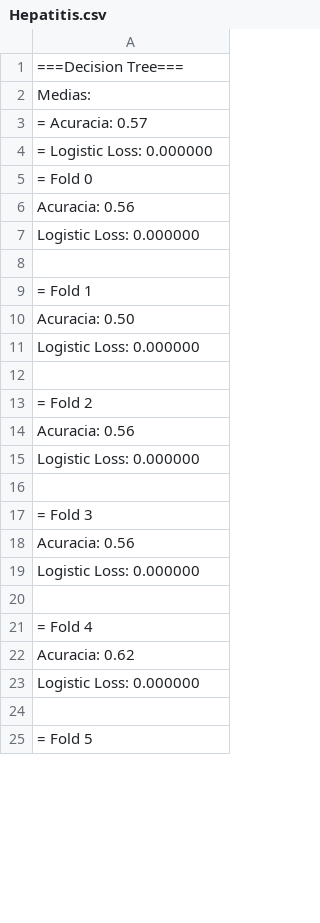
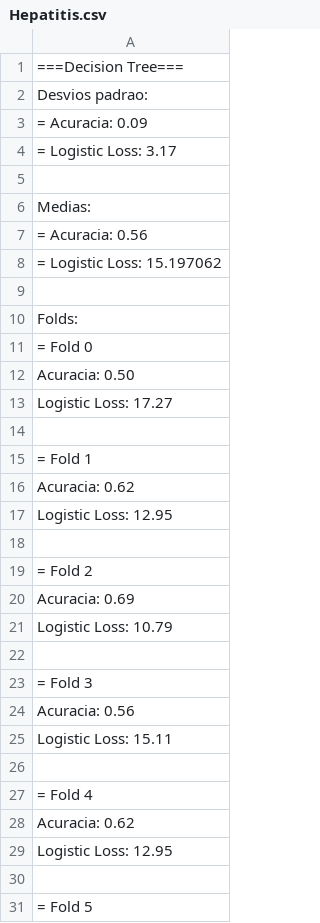
Before and after one commit to HPortuga/T2IA2019, a CSV file: DadosColetados/Hepatitis.csv, drawn as a sheet; only a part is shown; the diff covers the shown part only.

```diff
--- a/DadosColetados/Hepatitis.csv
+++ b/DadosColetados/Hepatitis.csv
@@ -1,16 +1,22 @@
 ===Decision Tree===
+Desvios padrao:
+= Acuracia: 0.09
+= Logistic Loss: 3.17
+
 Medias:
-= Acuracia: 0.57
-= Logistic Loss: 0.000000
+= Acuracia: 0.56
+= Logistic Loss: 15.197062
+
+Folds:
 = Fold 0
-Acuracia: 0.56
-Logistic Loss: 0.000000
+Acuracia: 0.50
+Logistic Loss: 17.27
 
 = Fold 1
-Acuracia: 0.50
-Logistic Loss: 0.000000
+Acuracia: 0.62
+Logistic Loss: 12.95
 
 = Fold 2
-Acuracia: 0.56
-Logistic Loss: 0.000000
+Acuracia: 0.69
+Logistic Loss: 10.79
 
@@ -18,3 +24,3 @@ Logistic Loss: 0.000000
 Acuracia: 0.56
-Logistic Loss: 0.000000
+Logistic Loss: 15.11
 
@@ -22,3 +28,3 @@ Logistic Loss: 0.000000
 Acuracia: 0.62
-Logistic Loss: 0.000000
+Logistic Loss: 12.95
 
```
Also changed, not shown: 9 edited cells elsewhere in this file, DadosColetados/BreastCancer.csv, DadosColetados/Credit.csv, 11 other files.
